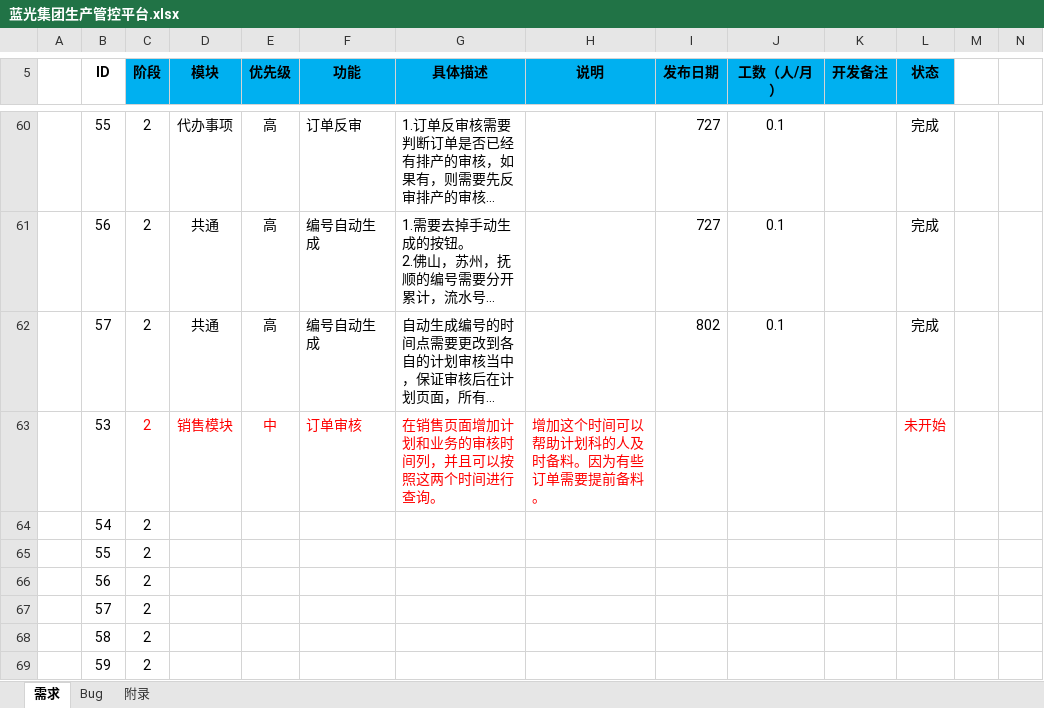
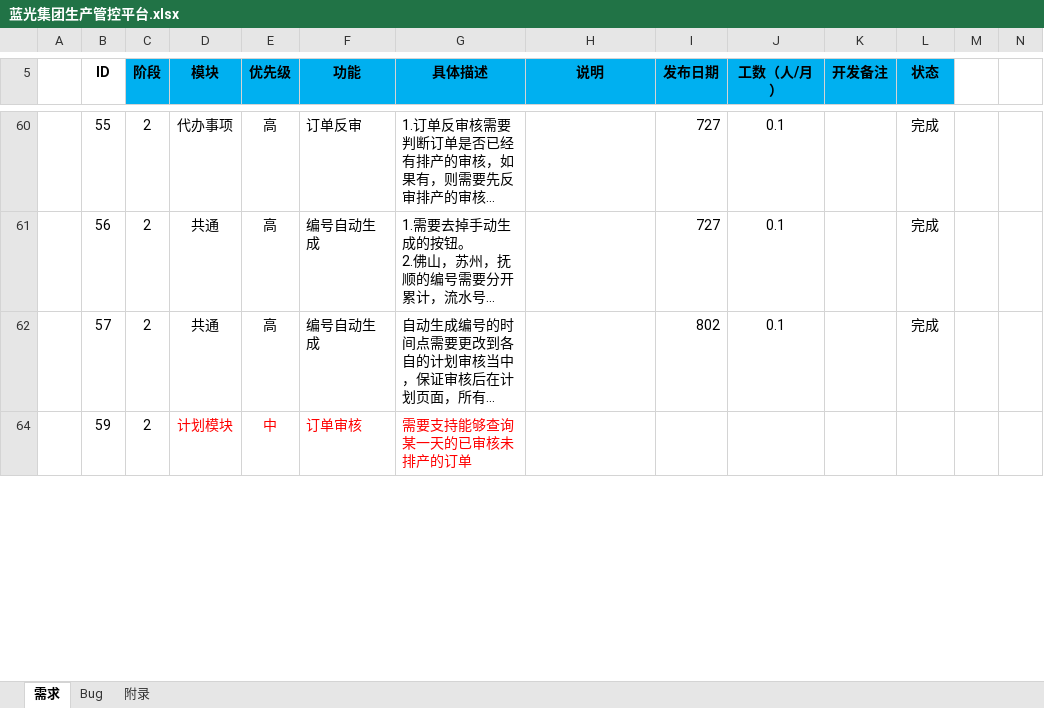
Before and after one commit to Patrick-Wang/BlueRay, an Excel workbook: Documentation/蓝光集团生产管控平台.xlsx, sheet 需求, drawn as a sheet; only a part is shown, gaps mark what is left out; long unchanged cells end in …; values as stored, in another font and other column widths than the file's, no borders; removed rows and columns are numbered as before the commit, all else as after; the diff covers the shown part only; the diff names each change by its address in the sheet, - before the commit and + after, or states it on an @@ line.

```diff
--- a/Documentation/蓝光集团生产管控平台.xlsx (sheet 需求)
+++ b/Documentation/蓝光集团生产管控平台.xlsx (sheet 需求)
-row 63:  | 53 | 2 | 销售模块 | 中 | 订单审核 | 在销售页面增加计划和业务的审核时间列，并且可以按照这两个时间进行查询。 | 增加这个时间可以帮助计划科的人及时备料。因为有些订单需要提前备料。 |  |  |  | 未开始
-row 64:  | 54 | 2
-row 65:  | 55 | 2
-row 66:  | 56 | 2
-row 67:  | 57 | 2
-row 68:  | 58 | 2
-D64 (模块): (empty)
+D64 (模块): 计划模块
-E64 (优先级): (empty)
+E64 (优先级): 中
-F64 (功能): (empty)
+F64 (功能): 订单审核
-G64 (具体描述): (empty)
+G64 (具体描述): 需要支持能够查询某一天的已审核未排产的订单
```
Also changed, not shown: 5 added rows and 37 edited cells elsewhere in this sheet, sheet Bug, hidden cells, Documentation/装箱单（模板）.xlsx.
